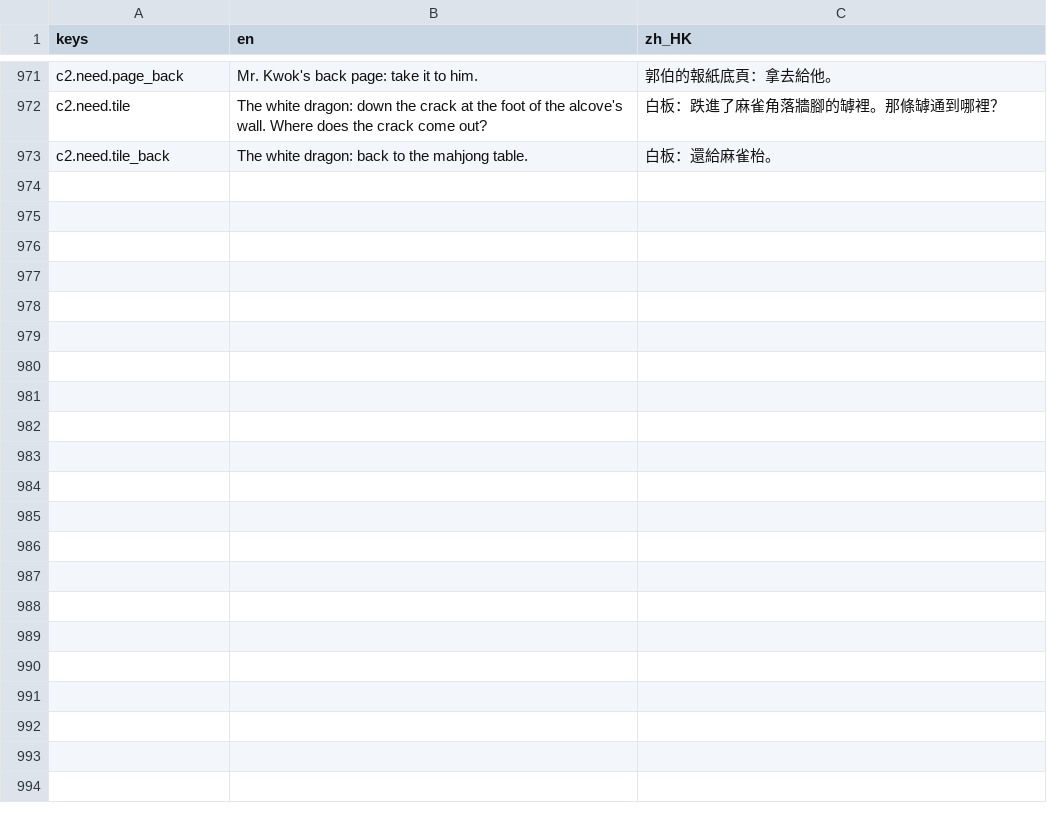
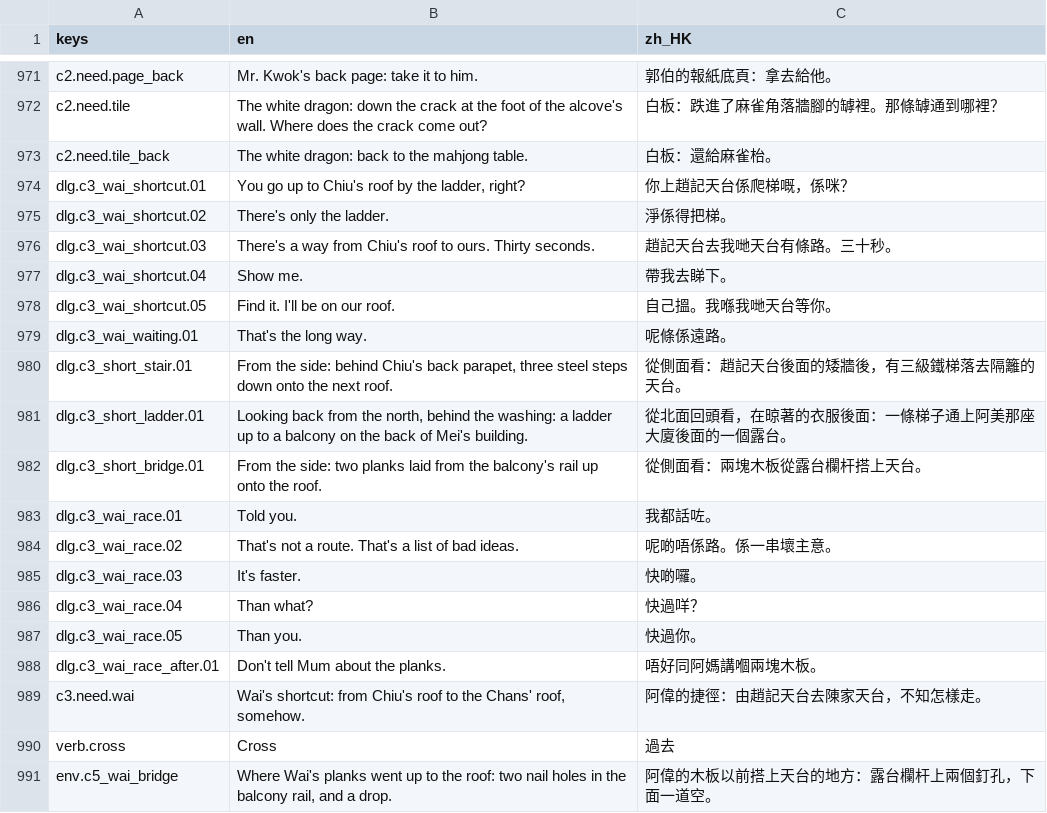
Before and after one commit to apysen/kowloon, a CSV file: data/i18n/strings.csv, drawn as a sheet; only a part is shown, gaps mark what is left out; the diff names each change by its address in the sheet, - before the commit and + after, or states it on an @@ line.

```diff
--- a/data/i18n/strings.csv
+++ b/data/i18n/strings.csv
+row 974: dlg.c3_wai_shortcut.01 | You go up to Chiu's roof by the ladder, right? | 你上趙記天台係爬梯嘅，係咪？
+row 975: dlg.c3_wai_shortcut.02 | There's only the ladder. | 淨係得把梯。
+row 976: dlg.c3_wai_shortcut.03 | There's a way from Chiu's roof to ours. Thirty seconds. | 趙記天台去我哋天台有條路。三十秒。
+row 977: dlg.c3_wai_shortcut.04 | Show me. | 帶我去睇下。
+row 978: dlg.c3_wai_shortcut.05 | Find it. I'll be on our roof. | 自己搵。我喺我哋天台等你。
+row 979: dlg.c3_wai_waiting.01 | That's the long way. | 呢條係遠路。
+row 980: dlg.c3_short_stair.01 | From the side: behind Chiu's back parapet, three steel steps down onto the next roof. | 從側面看：趙記天台後面的矮牆後，有三級鐵梯落去隔籬的天台。
+row 981: dlg.c3_short_ladder.01 | Looking back from the north, behind the washing: a ladder up to a balcony on the back of Mei's building. | 從北面回頭看，在晾著的衣服後面：一條梯子通上阿美那座大廈後面的一個露台。
+row 982: dlg.c3_short_bridge.01 | From the side: two planks laid from the balcony's rail up onto the roof. | 從側面看：兩塊木板從露台欄杆搭上天台。
+row 983: dlg.c3_wai_race.01 | Told you. | 我都話咗。
+row 984: dlg.c3_wai_race.02 | That's not a route. That's a list of bad ideas. | 呢啲唔係路。係一串壞主意。
+row 985: dlg.c3_wai_race.03 | It's faster. | 快啲囉。
+row 986: dlg.c3_wai_race.04 | Than what? | 快過咩？
+row 987: dlg.c3_wai_race.05 | Than you. | 快過你。
+row 988: dlg.c3_wai_race_after.01 | Don't tell Mum about the planks. | 唔好同阿媽講嗰兩塊木板。
+row 989: c3.need.wai | Wai's shortcut: from Chiu's roof to the Chans' roof, somehow. | 阿偉的捷徑：由趙記天台去陳家天台，不知怎樣走。
+row 990: verb.cross | Cross | 過去
+row 991: env.c5_wai_bridge | Where Wai's planks went up to the roof: two nail holes in the balcony rail, and a drop. | 阿偉的木板以前搭上天台的地方：露台欄杆上兩個釘孔，下面一道空。
```
Also changed, not shown: 15 other files.
